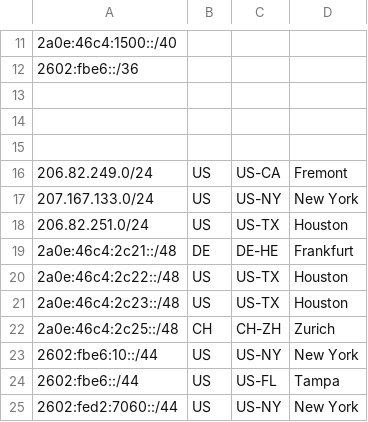
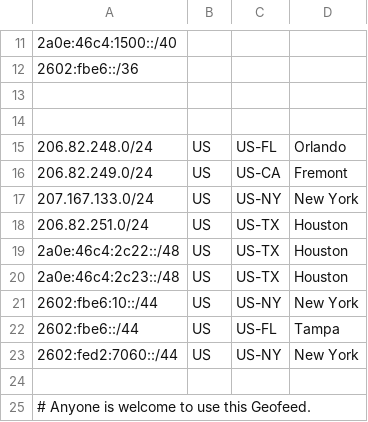
Before and after one commit to ssh-sysadmin/as137509-geofeed, a CSV file: geofeed.csv, drawn as a sheet; only a part is shown, gaps mark what is left out; the shorter side is filled out with more unchanged rows.

Commit message:
Cleanup + add leased prefix

```diff
--- a/geofeed.csv
+++ b/geofeed.csv
@@ -14,3 +14,3 @@
 
-
+206.82.248.0/24,US,US-FL,Orlando,
 206.82.249.0/24,US,US-CA,Fremont,
@@ -18,6 +18,4 @@
 206.82.251.0/24,US,US-TX,Houston,
-2a0e:46c4:2c21::/48,DE,DE-HE,Frankfurt,
 2a0e:46c4:2c22::/48,US,US-TX,Houston,
 2a0e:46c4:2c23::/48,US,US-TX,Houston,
-2a0e:46c4:2c25::/48,CH,CH-ZH,Zurich,
 2602:fbe6:10::/44,US,US-NY,New York,
```
